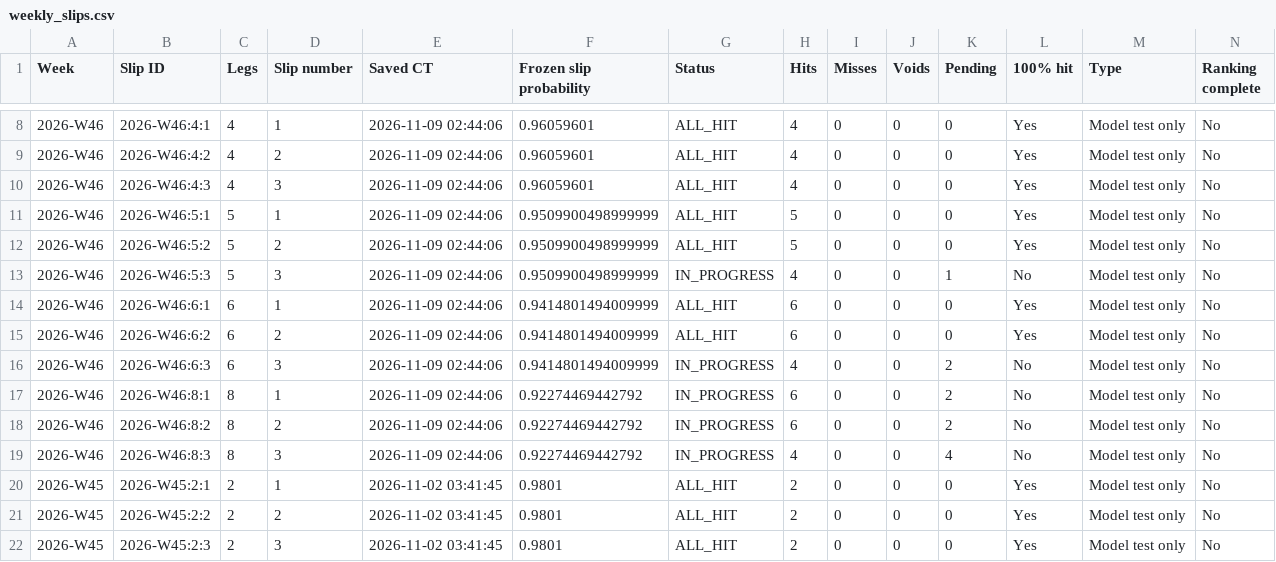
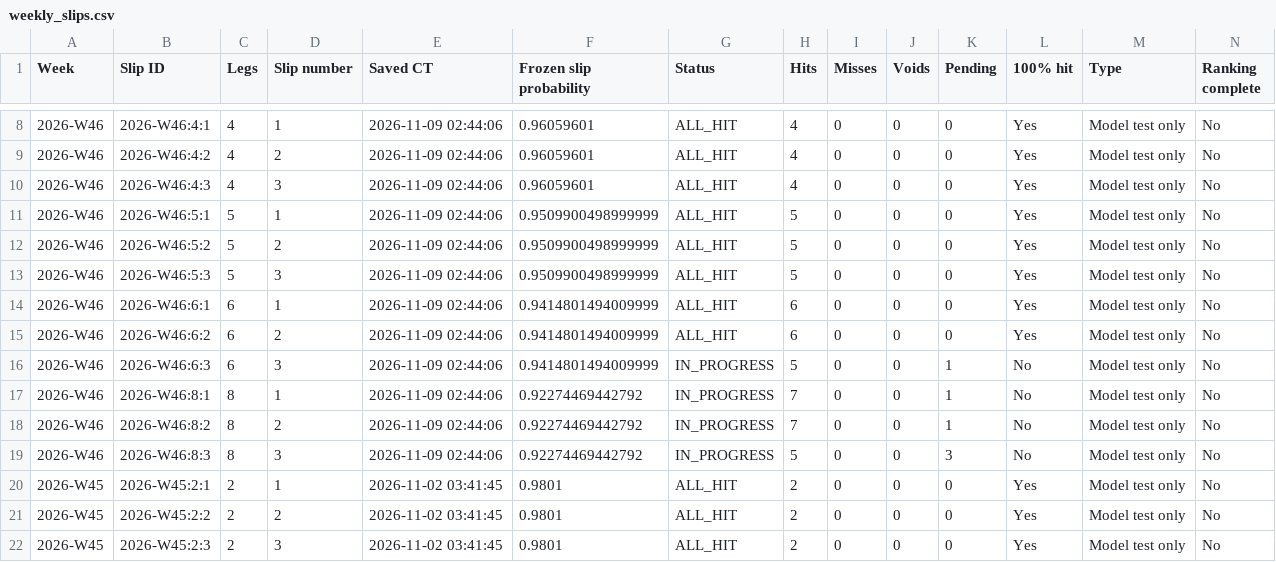
Before and after one commit to Zhotchki/MLB-Picks-Assets, a CSV file: multisport/sheets/weekly_slips.csv, drawn as a sheet; only a part is shown, gaps mark what is left out.

```diff
--- a/multisport/sheets/weekly_slips.csv
+++ b/multisport/sheets/weekly_slips.csv
@@ -12,9 +12,9 @@ Week,Slip ID,Legs,Slip number,Saved CT,Frozen slip probability,Status,Hits,Misse
 2026-W46,2026-W46:5:2,5,2,2026-11-09 02:44:06,0.9509900498999999,ALL_HIT,5,0,0,0,Yes,Model test only,No
-2026-W46,2026-W46:5:3,5,3,2026-11-09 02:44:06,0.9509900498999999,IN_PROGRESS,4,0,0,1,No,Model test only,No
+2026-W46,2026-W46:5:3,5,3,2026-11-09 02:44:06,0.9509900498999999,ALL_HIT,5,0,0,0,Yes,Model test only,No
 2026-W46,2026-W46:6:1,6,1,2026-11-09 02:44:06,0.9414801494009999,ALL_HIT,6,0,0,0,Yes,Model test only,No
 2026-W46,2026-W46:6:2,6,2,2026-11-09 02:44:06,0.9414801494009999,ALL_HIT,6,0,0,0,Yes,Model test only,No
-2026-W46,2026-W46:6:3,6,3,2026-11-09 02:44:06,0.9414801494009999,IN_PROGRESS,4,0,0,2,No,Model test only,No
-2026-W46,2026-W46:8:1,8,1,2026-11-09 02:44:06,0.92274469442792,IN_PROGRESS,6,0,0,2,No,Model test only,No
-2026-W46,2026-W46:8:2,8,2,2026-11-09 02:44:06,0.92274469442792,IN_PROGRESS,6,0,0,2,No,Model test only,No
-2026-W46,2026-W46:8:3,8,3,2026-11-09 02:44:06,0.92274469442792,IN_PROGRESS,4,0,0,4,No,Model test only,No
+2026-W46,2026-W46:6:3,6,3,2026-11-09 02:44:06,0.9414801494009999,IN_PROGRESS,5,0,0,1,No,Model test only,No
+2026-W46,2026-W46:8:1,8,1,2026-11-09 02:44:06,0.92274469442792,IN_PROGRESS,7,0,0,1,No,Model test only,No
+2026-W46,2026-W46:8:2,8,2,2026-11-09 02:44:06,0.92274469442792,IN_PROGRESS,7,0,0,1,No,Model test only,No
+2026-W46,2026-W46:8:3,8,3,2026-11-09 02:44:06,0.92274469442792,IN_PROGRESS,5,0,0,3,No,Model test only,No
 2026-W45,2026-W45:2:1,2,1,2026-11-02 03:41:45,0.9801,ALL_HIT,2,0,0,0,Yes,Model test only,No
```
Also changed, not shown: multisport/sheets/forecasts.csv, multisport/sheets/model_performance.csv, 6 other files.
